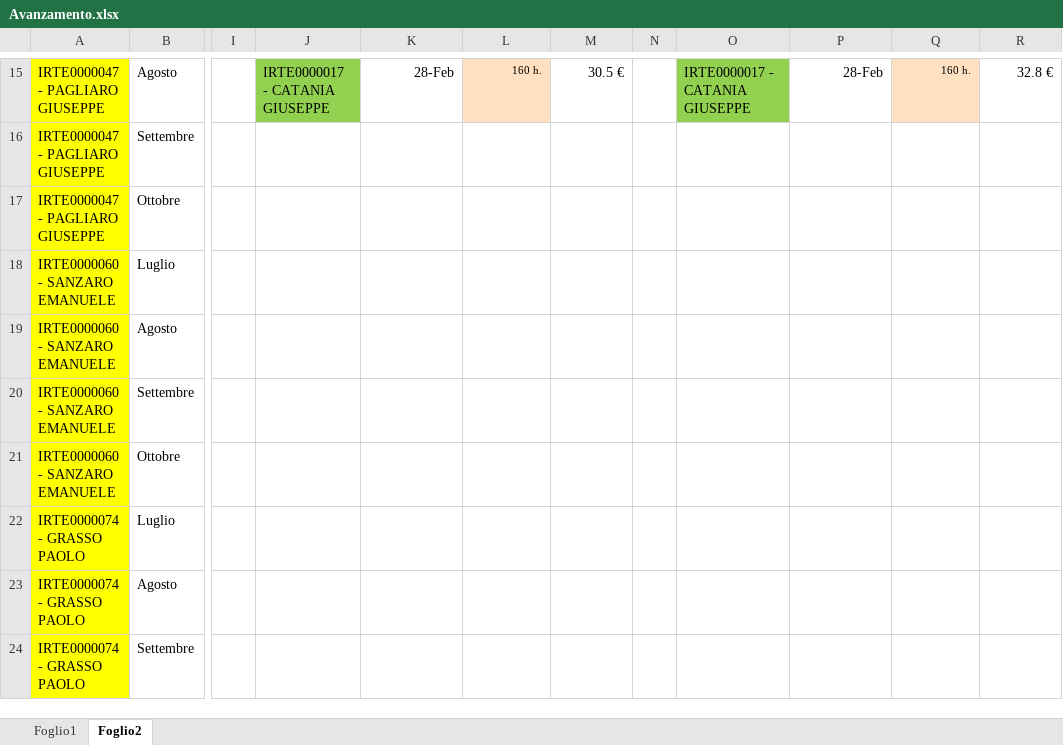
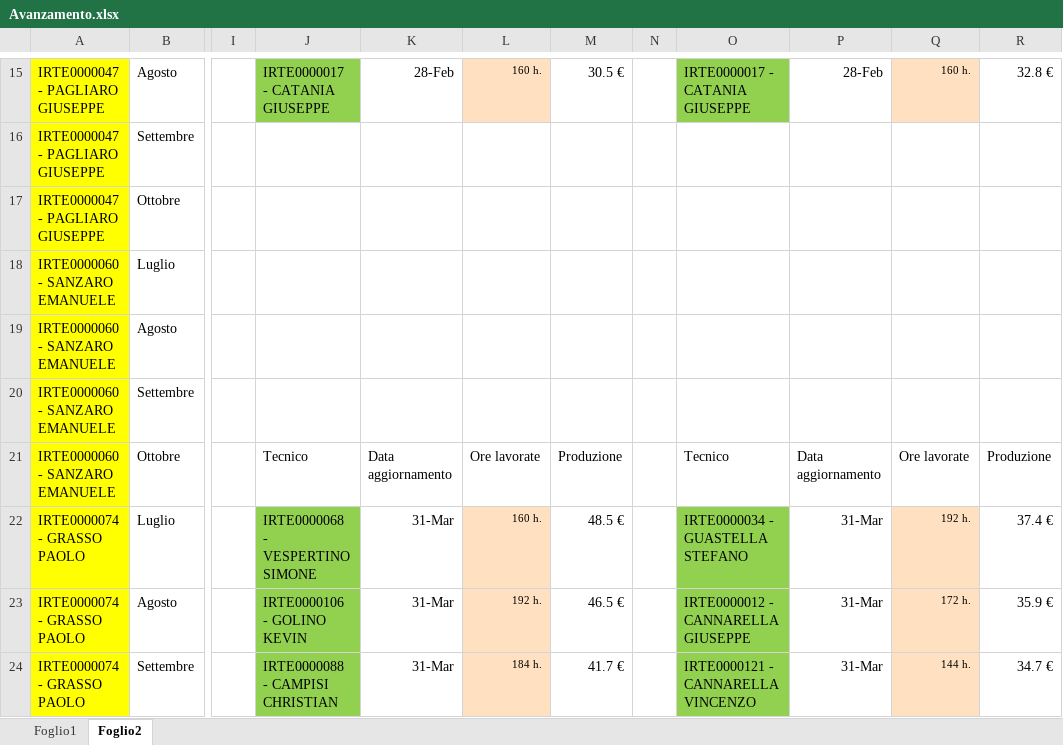
Before and after one commit to lbianco11197/Avanzamento-economico, an Excel workbook: Avanzamento.xlsx, sheet Foglio2, drawn as a sheet; only a part is shown, gaps mark what is left out; values as stored, in another font and other column widths than the file's, no borders; the diff covers the shown part only; the diff names each change by its address in the sheet, - before the commit and + after, or states it on an @@ line.

```diff
--- a/Avanzamento.xlsx (sheet Foglio2)
+++ b/Avanzamento.xlsx (sheet Foglio2)
-J21: (empty)
+J21: Tecnico
-K21: (empty)
+K21: Data aggiornamento
-L21: (empty)
+L21: Ore lavorate
-M21: (empty)
+M21: Produzione
-O21: (empty)
+O21: Tecnico
-P21: (empty)
+P21: Data aggiornamento
-Q21: (empty)
+Q21: Ore lavorate
-R21: (empty)
+R21: Produzione
-J22: (empty)
+J22: IRTE0000068 - VESPERTINO SIMONE
-J22:J24 fill: none
+J22:J24 fill: #92D050
-K22:K24: (empty)
+K22:K24: 31-Mar
-L22: (empty)
+L22: 160 h.
-L22:L24 fill: none
+L22:L24 fill: #FFE0C0
-M22: (empty)
+M22: 48.5 €
-O22: (empty)
+O22: IRTE0000034 - GUASTELLA STEFANO
-O22:O24 fill: none
+O22:O24 fill: #92D050
-P22:P24: (empty)
+P22:P24: 31-Mar
-Q22: (empty)
+Q22: 192 h.
-Q22:Q24 fill: none
+Q22:Q24 fill: #FFE0C0
-R22: (empty)
+R22: 37.4 €
-J23: (empty)
+J23: IRTE0000106 - GOLINO KEVIN
-L23: (empty)
+L23: 192 h.
-M23: (empty)
+M23: 46.5 €
-O23: (empty)
+O23: IRTE0000012 - CANNARELLA GIUSEPPE
-Q23: (empty)
+Q23: 172 h.
-R23: (empty)
+R23: 35.9 €
-J24: (empty)
+J24: IRTE0000088 - CAMPISI CHRISTIAN
-L24: (empty)
+L24: 184 h.
-M24: (empty)
+M24: 41.7 €
-O24: (empty)
+O24: IRTE0000121 - CANNARELLA VINCENZO
-Q24: (empty)
+Q24: 144 h.
-R24: (empty)
+R24: 34.7 €
```
Also changed, not shown: 10 added rows, 7 hidden or unhidden rows, 36 edited cells and cell formats elsewhere in this sheet, sheet Foglio1, formulas that keep their value.
